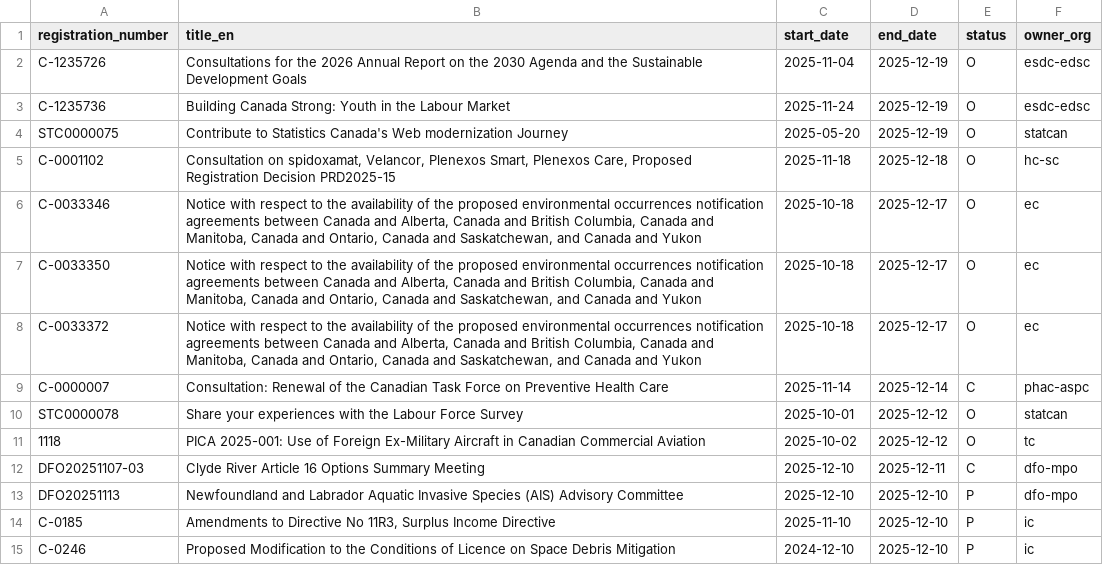
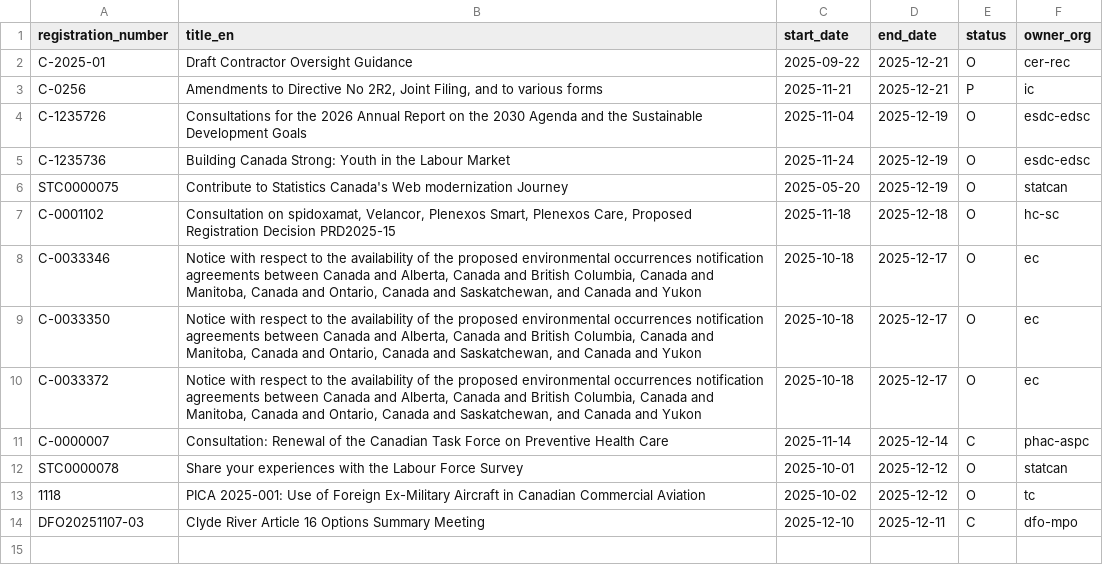
Before and after one commit to PatLittle/Consultations-Tracker, a CSV file: p5m5_close.csv, drawn as a sheet; removed rows and columns are numbered as before the commit, all else as after; the diff names each change by its address in the sheet, - before the commit and + after, or states it on an @@ line.

```diff
--- a/p5m5_close.csv
+++ b/p5m5_close.csv
+row 2: C-2025-01 | Draft Contractor Oversight Guidance | 2025-09-22 | 2025-12-21 | O | cer-rec
+row 3: C-0256 | Amendments to Directive No 2R2, Joint Filing, and to various forms | 2025-11-21 | 2025-12-21 | P | ic
-row 13: DFO20251113 | Newfoundland and Labrador Aquatic Invasive Species (AIS) Advisory Committee | 2025-12-10 | 2025-12-10 | P | dfo-mpo
-row 14: C-0185 | Amendments to Directive No 11R3, Surplus Income Directive | 2025-11-10 | 2025-12-10 | P | ic
-row 15: C-0246 | Proposed Modification to the Conditions of Licence on Space Debris Mitigation | 2024-12-10 | 2025-12-10 | P | ic
```
Also changed, not shown: p5m5_start.csv, 3 other files.
